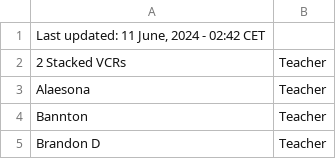
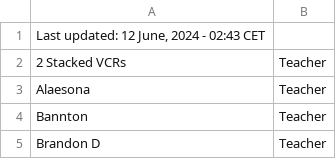
Before and after one commit to SuIT-pub/Mind-the-School, a CSV file: game/members.csv, drawn as a sheet; only a part is shown.

Commit message:
updated members.csv

```diff
--- a/game/members.csv
+++ b/game/members.csv
@@ -1,2 +1,2 @@
-Last updated: 11 June, 2024 - 02:42 CET
+Last updated: 12 June, 2024 - 02:43 CET
 2 Stacked VCRs;Teacher
```
